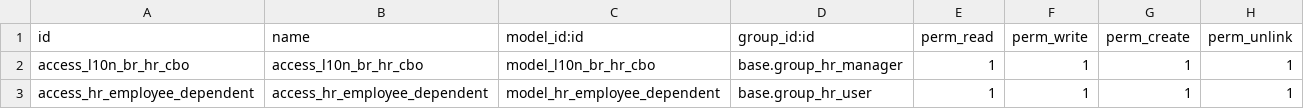
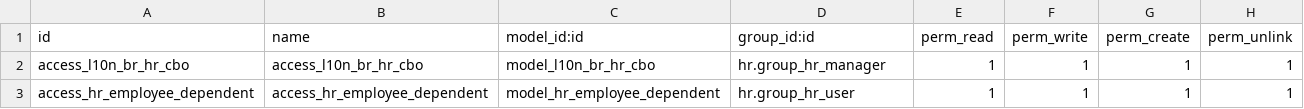
Before and after one commit to Trust-Code/odoo-brasil, a CSV file: l10n_br_hr/security/ir.model.access.csv, drawn as a sheet.

```diff
--- a/l10n_br_hr/security/ir.model.access.csv
+++ b/l10n_br_hr/security/ir.model.access.csv
@@ -1,3 +1,3 @@
 id,name,model_id:id,group_id:id,perm_read,perm_write,perm_create,perm_unlink
-access_l10n_br_hr_cbo,access_l10n_br_hr_cbo,model_l10n_br_hr_cbo,base.group_hr_manager,1,1,1,1
-access_hr_employee_dependent,access_hr_employee_dependent,model_hr_employee_dependent,base.group_hr_user,1,1,1,1
+access_l10n_br_hr_cbo,access_l10n_br_hr_cbo,model_l10n_br_hr_cbo,hr.group_hr_manager,1,1,1,1
+access_hr_employee_dependent,access_hr_employee_dependent,model_hr_employee_dependent,hr.group_hr_user,1,1,1,1
```
Also changed, not shown: l10n_br_delivery/security/ir.model.access.csv, 17 other files.
